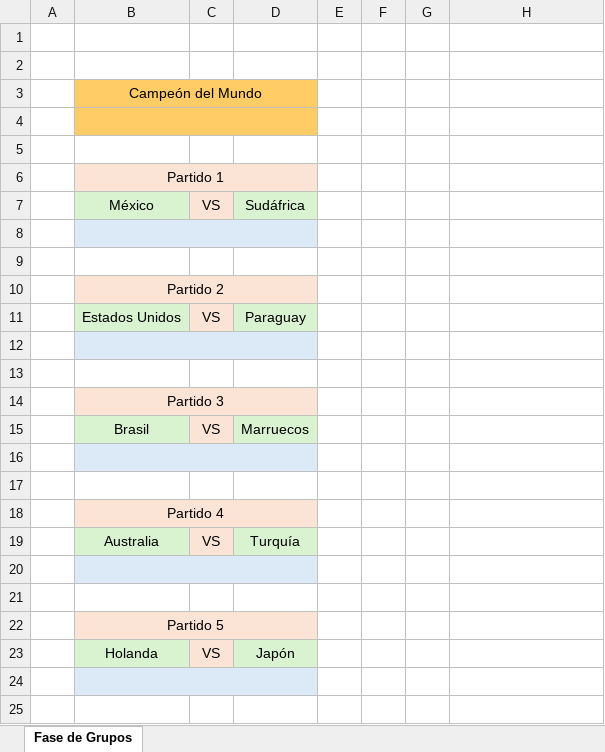
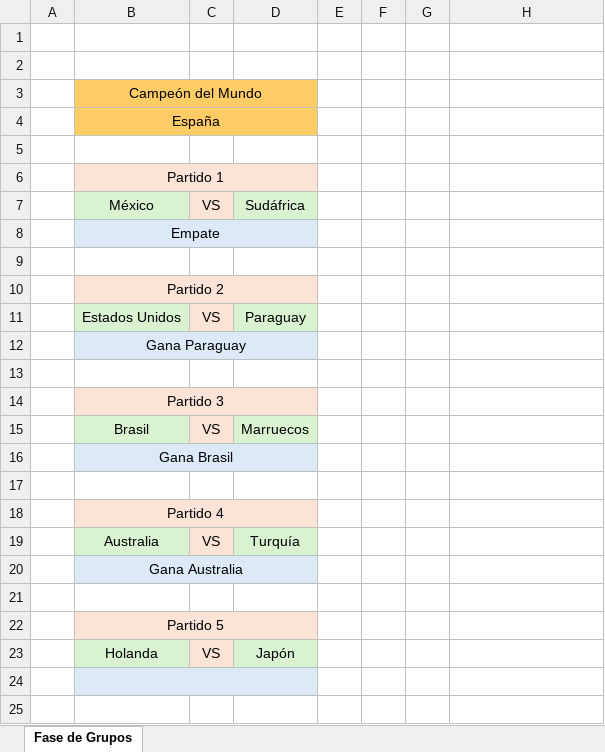
Before and after one commit to EugenioIrarrazaval2001/polla-mundial, an Excel workbook: Pauta/E01Pauta.xlsx, sheet Fase de Grupos, drawn as a sheet; only a part is shown; values as stored, in another font and other column widths than the file's, no borders; the diff covers the shown part only; the diff names each change by its address in the sheet, - before the commit and + after, or states it on an @@ line.

```diff
--- a/Pauta/E01Pauta.xlsx (sheet Fase de Grupos)
+++ b/Pauta/E01Pauta.xlsx (sheet Fase de Grupos)
-B4: (empty)
+B4: España
-B8: (empty)
+B8: Empate
-B12: (empty)
+B12: Gana Paraguay
-B16: (empty)
+B16: Gana Brasil
-B20: (empty)
+B20: Gana Australia
```
Also changed, not shown: 19 edited cells elsewhere in this sheet.
